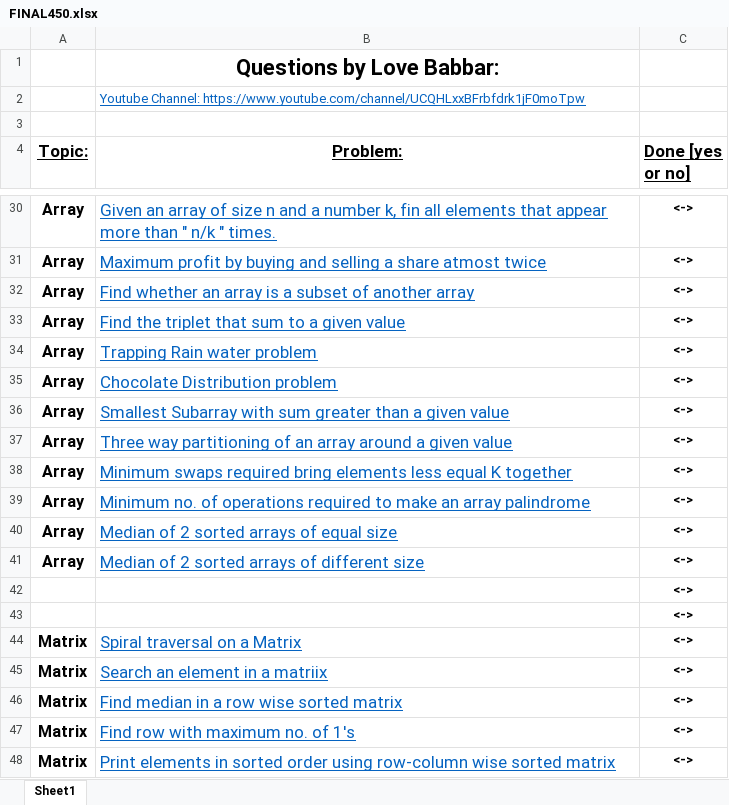
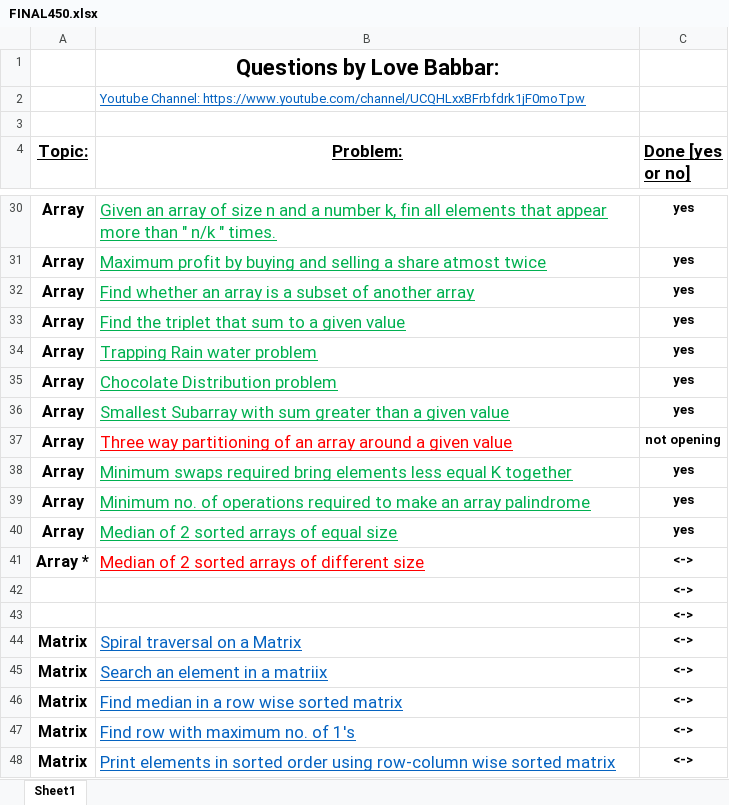
Before and after one commit to rahul-aggarwal000005/Data-Structures-And-Algorithms, an Excel workbook: FINAL450.xlsx, sheet Sheet1, drawn as a sheet; only a part is shown, gaps mark what is left out; values as stored, in another font and other column widths than the file's, no borders; the diff covers the shown part only; the diff names each change by its address in the sheet, - before the commit and + after, or states it on an @@ line.

```diff
--- a/FINAL450.xlsx (sheet Sheet1)
+++ b/FINAL450.xlsx (sheet Sheet1)
-B30:B36 text colour: #0563C1
+B30:B36 text colour: #00B050
-C30:C36 (Done [yes or no]): <->
+C30:C36 (Done [yes or no]): yes
-B37 text colour: #0563C1
+B37 text colour: #FF0000
-C37 (Done [yes or no]): <->
+C37 (Done [yes or no]): not opening
-B38:B40 text colour: #0563C1
+B38:B40 text colour: #00B050
-C38:C40 (Done [yes or no]): <->
+C38:C40 (Done [yes or no]): yes
-A41 (Topic:): Array
+A41 (Topic:): Array *
-B41 text colour: #0563C1
+B41 text colour: #FF0000
```
Also changed, not shown: 1 edited cell and cell formats elsewhere in this sheet, 12 other files.
